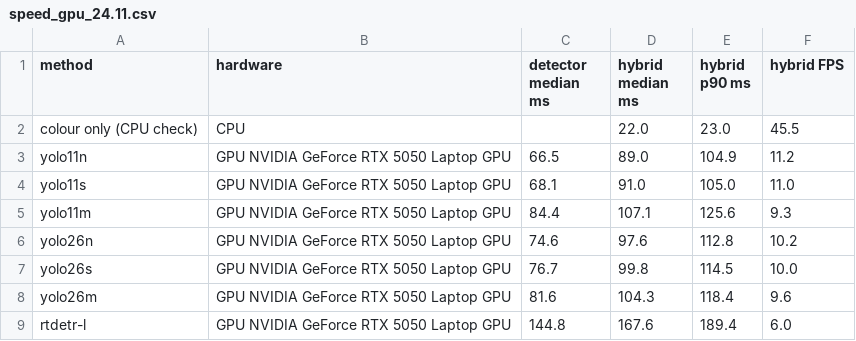
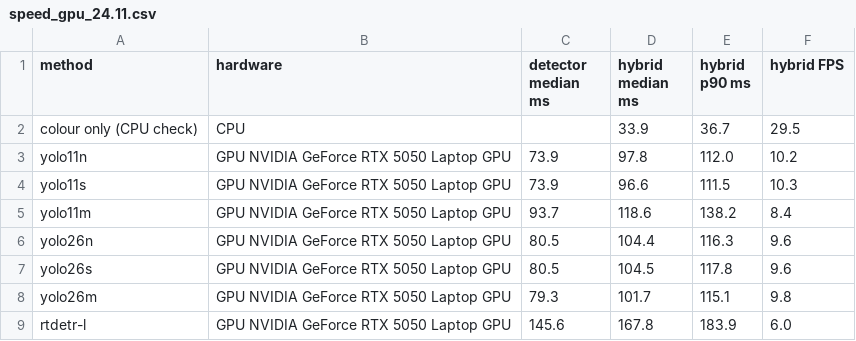
Before and after one commit to nemerdabdoub/final-project---Nimer-and-Dareen-, a CSV file: M05_data/results/speed_gpu_24.11.csv, drawn as a sheet; only a part is shown; the diff covers the shown part only.

```diff
--- a/M05_data/results/speed_gpu_24.11.csv
+++ b/M05_data/results/speed_gpu_24.11.csv
@@ -1,9 +1,9 @@
 method,hardware,detector median ms,hybrid median ms,hybrid p90 ms,hybrid FPS
-colour only (CPU check),CPU,,22.0,23.0,45.5
-yolo11n,GPU NVIDIA GeForce RTX 5050 Laptop GPU,66.5,89.0,104.9,11.2
-yolo11s,GPU NVIDIA GeForce RTX 5050 Laptop GPU,68.1,91.0,105.0,11.0
-yolo11m,GPU NVIDIA GeForce RTX 5050 Laptop GPU,84.4,107.1,125.6,9.3
-yolo26n,GPU NVIDIA GeForce RTX 5050 Laptop GPU,74.6,97.6,112.8,10.2
-yolo26s,GPU NVIDIA GeForce RTX 5050 Laptop GPU,76.7,99.8,114.5,10.0
-yolo26m,GPU NVIDIA GeForce RTX 5050 Laptop GPU,81.6,104.3,118.4,9.6
-rtdetr-l,GPU NVIDIA GeForce RTX 5050 Laptop GPU,144.8,167.6,189.4,6.0
+colour only (CPU check),CPU,,33.9,36.7,29.5
+yolo11n,GPU NVIDIA GeForce RTX 5050 Laptop GPU,73.9,97.8,112.0,10.2
+yolo11s,GPU NVIDIA GeForce RTX 5050 Laptop GPU,73.9,96.6,111.5,10.3
+yolo11m,GPU NVIDIA GeForce RTX 5050 Laptop GPU,93.7,118.6,138.2,8.4
+yolo26n,GPU NVIDIA GeForce RTX 5050 Laptop GPU,80.5,104.4,116.3,9.6
+yolo26s,GPU NVIDIA GeForce RTX 5050 Laptop GPU,80.5,104.5,117.8,9.6
+yolo26m,GPU NVIDIA GeForce RTX 5050 Laptop GPU,79.3,101.7,115.1,9.8
+rtdetr-l,GPU NVIDIA GeForce RTX 5050 Laptop GPU,145.6,167.8,183.9,6.0
```
Also changed, not shown: 11 edited cells elsewhere in this file, 3 other files.
